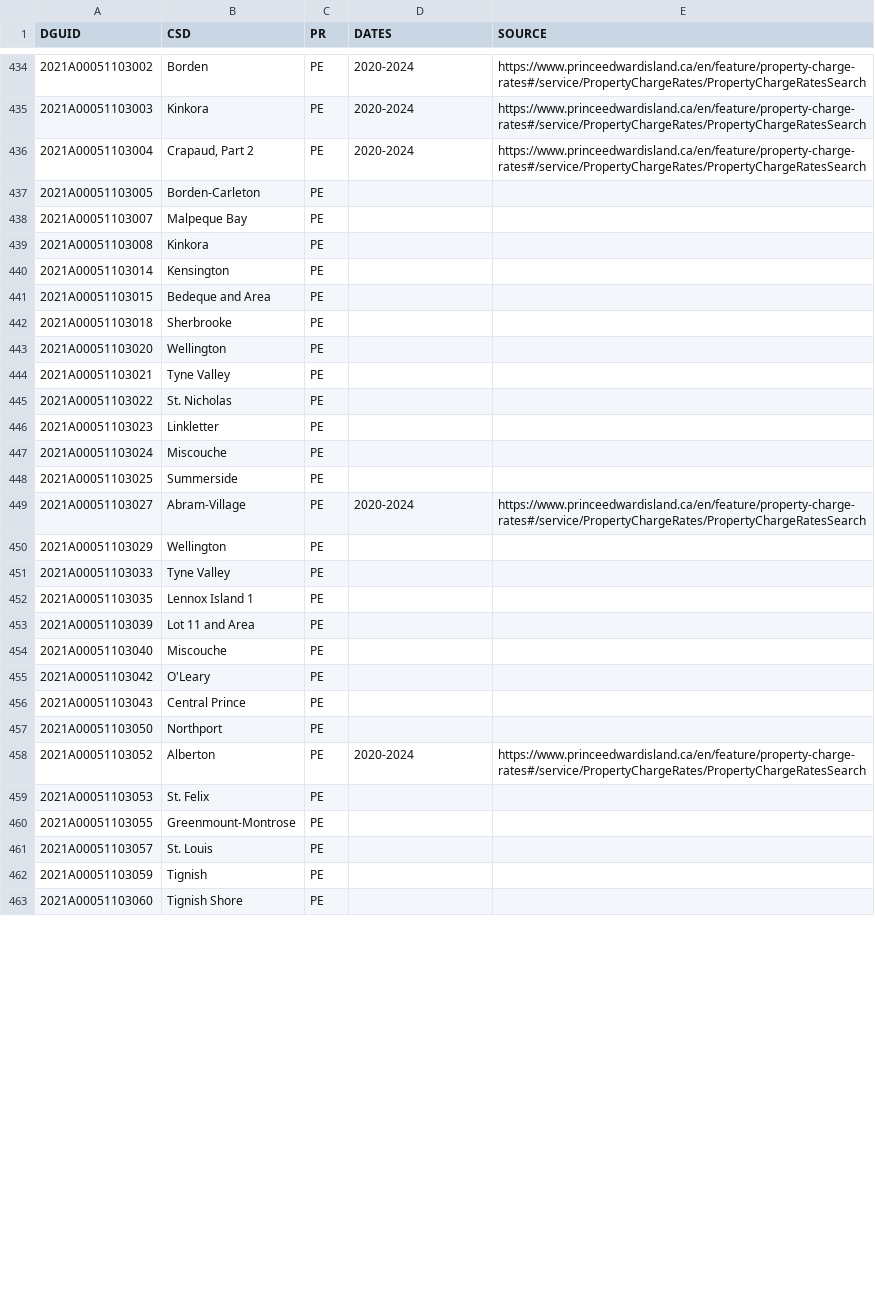
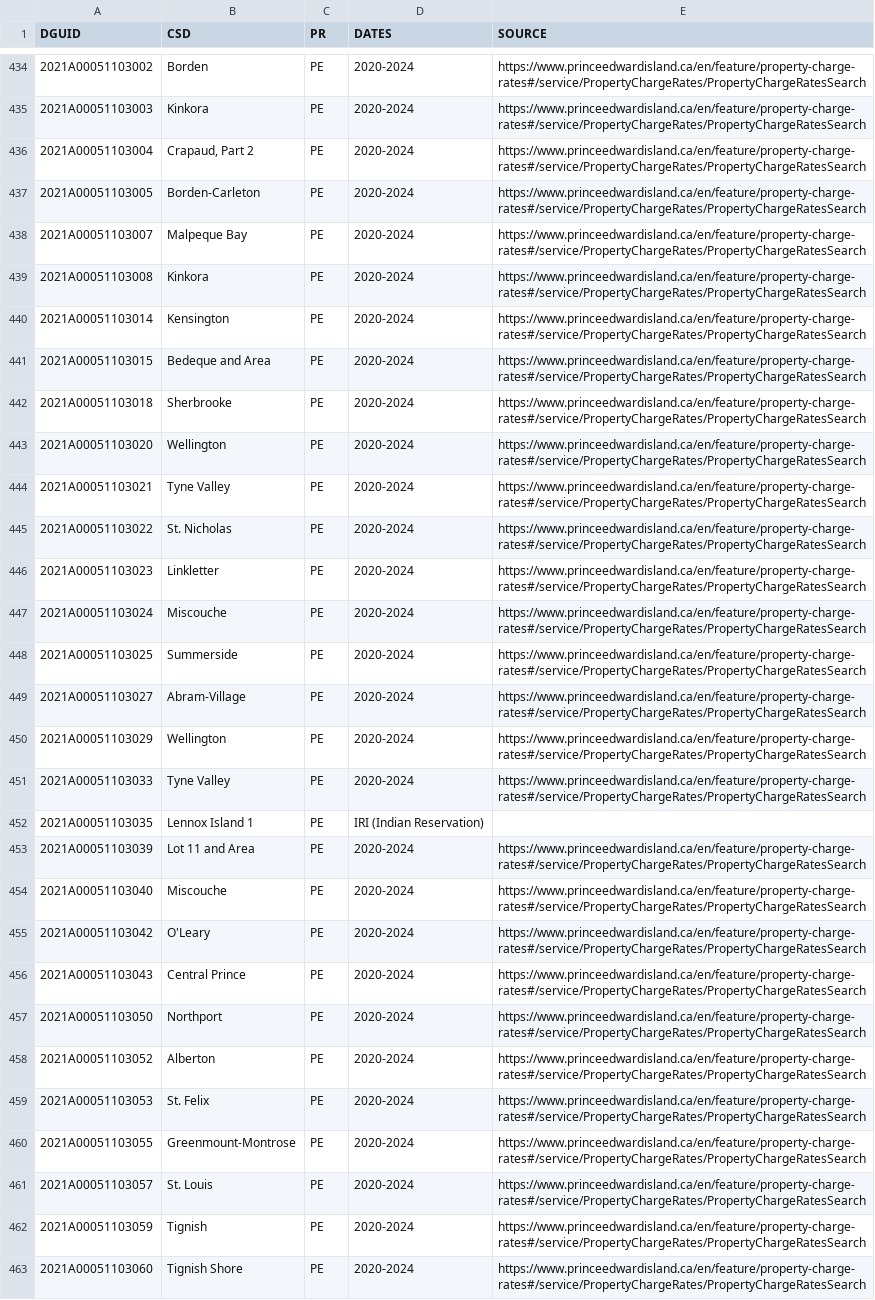
Before and after one commit to zqwitt/canada-property-taxes, a CSV file: table.csv, drawn as a sheet; only a part is shown, gaps mark what is left out; the diff covers the shown part only.

Commit message:
updated table.csv

```diff
--- a/table.csv
+++ b/table.csv
@@ -436,28 +436,28 @@
 2021A00051103004,"Crapaud, Part 2",PE,2020-2024,https://www.princeedwardisland.ca/en/feature/property-charge-rates#/service/PropertyChargeRates/PropertyChargeRatesSearch
-2021A00051103005,Borden-Carleton,PE,,
-2021A00051103007,Malpeque Bay,PE,,
-2021A00051103008,Kinkora,PE,,
-2021A00051103014,Kensington,PE,,
-2021A00051103015,Bedeque and Area,PE,,
-2021A00051103018,Sherbrooke,PE,,
-2021A00051103020,Wellington,PE,,
-2021A00051103021,Tyne Valley,PE,,
-2021A00051103022,St. Nicholas,PE,,
-2021A00051103023,Linkletter,PE,,
-2021A00051103024,Miscouche,PE,,
-2021A00051103025,Summerside,PE,,
+2021A00051103005,Borden-Carleton,PE,2020-2024,https://www.princeedwardisland.ca/en/feature/property-charge-rates#/service/PropertyChargeRates/PropertyChargeRatesSearch
+2021A00051103007,Malpeque Bay,PE,2020-2024,https://www.princeedwardisland.ca/en/feature/property-charge-rates#/service/PropertyChargeRates/PropertyChargeRatesSearch
+2021A00051103008,Kinkora,PE,2020-2024,https://www.princeedwardisland.ca/en/feature/property-charge-rates#/service/PropertyChargeRates/PropertyChargeRatesSearch
+2021A00051103014,Kensington,PE,2020-2024,https://www.princeedwardisland.ca/en/feature/property-charge-rates#/service/PropertyChargeRates/PropertyChargeRatesSearch
+2021A00051103015,Bedeque and Area,PE,2020-2024,https://www.princeedwardisland.ca/en/feature/property-charge-rates#/service/PropertyChargeRates/PropertyChargeRatesSearch
+2021A00051103018,Sherbrooke,PE,2020-2024,https://www.princeedwardisland.ca/en/feature/property-charge-rates#/service/PropertyChargeRates/PropertyChargeRatesSearch
+2021A00051103020,Wellington,PE,2020-2024,https://www.princeedwardisland.ca/en/feature/property-charge-rates#/service/PropertyChargeRates/PropertyChargeRatesSearch
+2021A00051103021,Tyne Valley,PE,2020-2024,https://www.princeedwardisland.ca/en/feature/property-charge-rates#/service/PropertyChargeRates/PropertyChargeRatesSearch
+2021A00051103022,St. Nicholas,PE,2020-2024,https://www.princeedwardisland.ca/en/feature/property-charge-rates#/service/PropertyChargeRates/PropertyChargeRatesSearch
+2021A00051103023,Linkletter,PE,2020-2024,https://www.princeedwardisland.ca/en/feature/property-charge-rates#/service/PropertyChargeRates/PropertyChargeRatesSearch
+2021A00051103024,Miscouche,PE,2020-2024,https://www.princeedwardisland.ca/en/feature/property-charge-rates#/service/PropertyChargeRates/PropertyChargeRatesSearch
+2021A00051103025,Summerside,PE,2020-2024,https://www.princeedwardisland.ca/en/feature/property-charge-rates#/service/PropertyChargeRates/PropertyChargeRatesSearch
 2021A00051103027,Abram-Village,PE,2020-2024,https://www.princeedwardisland.ca/en/feature/property-charge-rates#/service/PropertyChargeRates/PropertyChargeRatesSearch
-2021A00051103029,Wellington,PE,,
-2021A00051103033,Tyne Valley,PE,,
-2021A00051103035,Lennox Island 1,PE,,
-2021A00051103039,Lot 11 and Area,PE,,
-2021A00051103040,Miscouche,PE,,
-2021A00051103042,O'Leary,PE,,
-2021A00051103043,Central Prince,PE,,
-2021A00051103050,Northport,PE,,
+2021A00051103029,Wellington,PE,2020-2024,https://www.princeedwardisland.ca/en/feature/property-charge-rates#/service/PropertyChargeRates/PropertyChargeRatesSearch
+2021A00051103033,Tyne Valley,PE,2020-2024,https://www.princeedwardisland.ca/en/feature/property-charge-rates#/service/PropertyChargeRates/PropertyChargeRatesSearch
+2021A00051103035,Lennox Island 1,PE,IRI (Indian Reservation),
+2021A00051103039,Lot 11 and Area,PE,2020-2024,https://www.princeedwardisland.ca/en/feature/property-charge-rates#/service/PropertyChargeRates/PropertyChargeRatesSearch
+2021A00051103040,Miscouche,PE,2020-2024,https://www.princeedwardisland.ca/en/feature/property-charge-rates#/service/PropertyChargeRates/PropertyChargeRatesSearch
+2021A00051103042,O'Leary,PE,2020-2024,https://www.princeedwardisland.ca/en/feature/property-charge-rates#/service/PropertyChargeRates/PropertyChargeRatesSearch
+2021A00051103043,Central Prince,PE,2020-2024,https://www.princeedwardisland.ca/en/feature/property-charge-rates#/service/PropertyChargeRates/PropertyChargeRatesSearch
+2021A00051103050,Northport,PE,2020-2024,https://www.princeedwardisland.ca/en/feature/property-charge-rates#/service/PropertyChargeRates/PropertyChargeRatesSearch
 2021A00051103052,Alberton,PE,2020-2024,https://www.princeedwardisland.ca/en/feature/property-charge-rates#/service/PropertyChargeRates/PropertyChargeRatesSearch
-2021A00051103053,St. Felix,PE,,
-2021A00051103055,Greenmount-Montrose,PE,,
-2021A00051103057,St. Louis,PE,,
-2021A00051103059,Tignish,PE,,
-2021A00051103060,Tignish Shore,PE,,
+2021A00051103053,St. Felix,PE,2020-2024,https://www.princeedwardisland.ca/en/feature/property-charge-rates#/service/PropertyChargeRates/PropertyChargeRatesSearch
+2021A00051103055,Greenmount-Montrose,PE,2020-2024,https://www.princeedwardisland.ca/en/feature/property-charge-rates#/service/PropertyChargeRates/PropertyChargeRatesSearch
+2021A00051103057,St. Louis,PE,2020-2024,https://www.princeedwardisland.ca/en/feature/property-charge-rates#/service/PropertyChargeRates/PropertyChargeRatesSearch
+2021A00051103059,Tignish,PE,2020-2024,https://www.princeedwardisland.ca/en/feature/property-charge-rates#/service/PropertyChargeRates/PropertyChargeRatesSearch
+2021A00051103060,Tignish Shore,PE,2020-2024,https://www.princeedwardisland.ca/en/feature/property-charge-rates#/service/PropertyChargeRates/PropertyChargeRatesSearch
```
Also changed, not shown: 18 edited cells elsewhere in this file.
